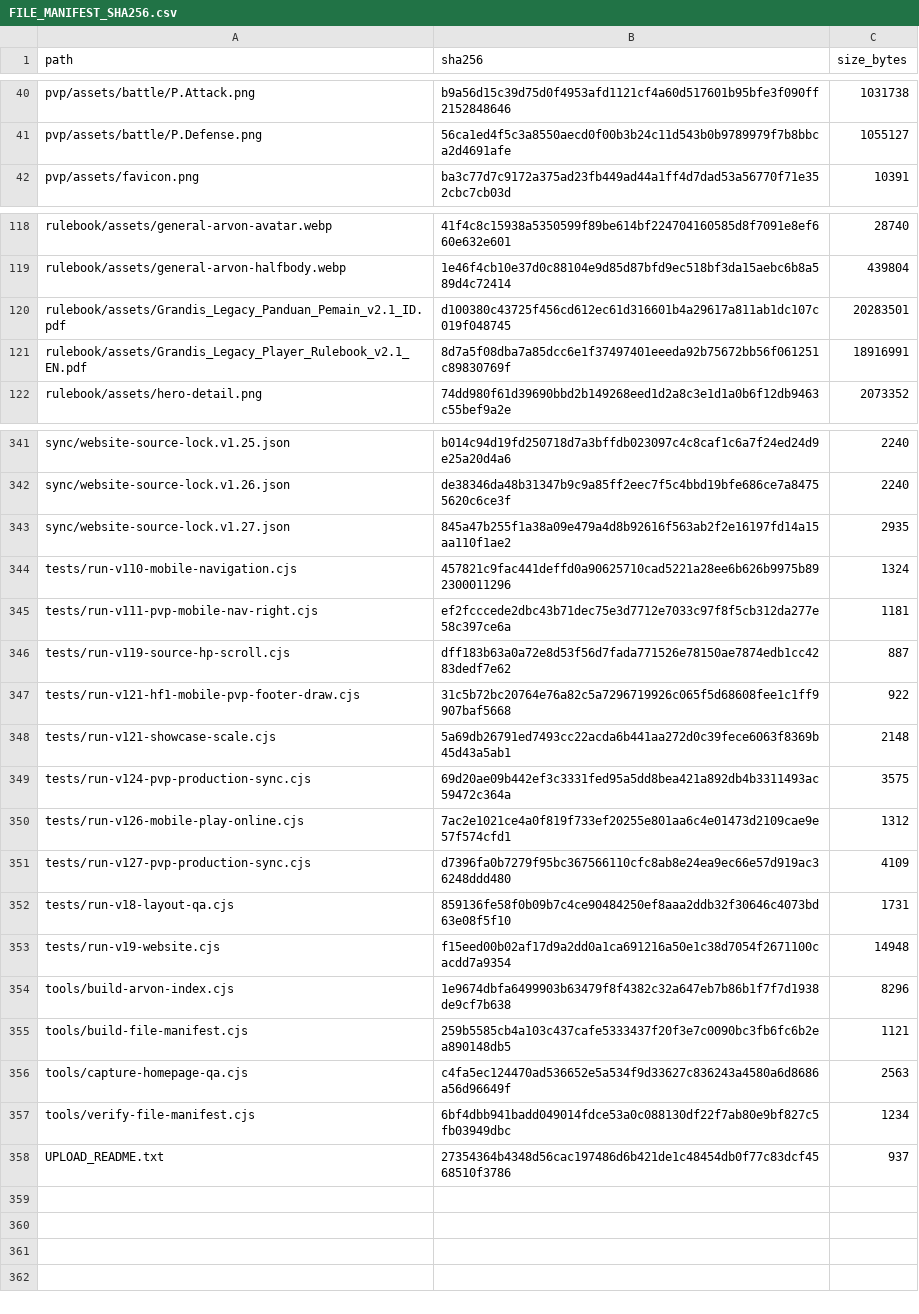
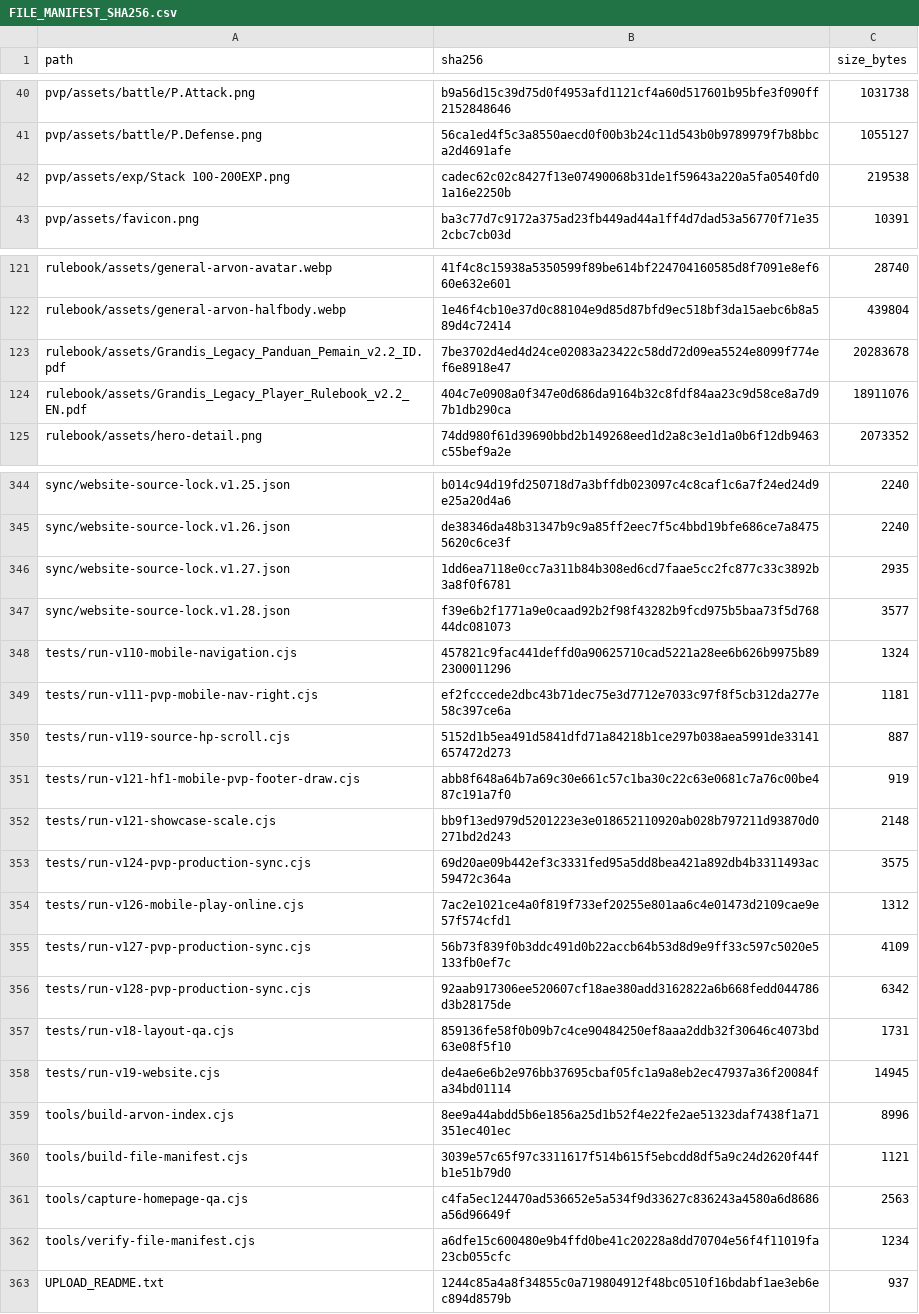
Before and after one commit to GrandisLegacyTCG/GrandisLegacyTCG.github.io, a CSV file: FILE_MANIFEST_SHA256.csv, drawn as a sheet; only a part is shown, gaps mark what is left out; the diff covers the shown part only.

Commit message:
Update Website to v1.28

```diff
--- a/FILE_MANIFEST_SHA256.csv
+++ b/FILE_MANIFEST_SHA256.csv
@@ -41,2 +41,3 @@ pvp/assets/battle/P.Attack.png,b9a56d15c39d75d0f4953afd1121cf4a60d517601b95bfe3f
 pvp/assets/battle/P.Defense.png,56ca1ed4f5c3a8550aecd0f00b3b24c11d543b0b9789979f7b8bbca2d4691afe,1055127
+pvp/assets/exp/Stack 100-200EXP.png,cadec62c02c8427f13e07490068b31de1f59643a220a5fa0540fd01a16e2250b,219538
 pvp/assets/favicon.png,ba3c77d7c9172a375ad23fb449ad44a1ff4d7dad53a56770f71e352cbc7cb03d,10391
@@ -119,4 +122,4 @@ rulebook/assets/general-arvon-avatar.webp,41f4c8c15938a5350599f89be614bf22470416
 rulebook/assets/general-arvon-halfbody.webp,1e46f4cb10e37d0c88104e9d85d87bfd9ec518bf3da15aebc6b8a589d4c72414,439804
-rulebook/assets/Grandis_Legacy_Panduan_Pemain_v2.1_ID.pdf,d100380c43725f456cd612ec61d316601b4a29617a811ab1dc107c019f048745,20283501
-rulebook/assets/Grandis_Legacy_Player_Rulebook_v2.1_EN.pdf,8d7a5f08dba7a85dcc6e1f37497401eeeda92b75672bb56f061251c89830769f,18916991
+rulebook/assets/Grandis_Legacy_Panduan_Pemain_v2.2_ID.pdf,7be3702d4ed4d24ce02083a23422c58dd72d09ea5524e8099f774ef6e8918e47,20283678
+rulebook/assets/Grandis_Legacy_Player_Rulebook_v2.2_EN.pdf,404c7e0908a0f347e0d686da9164b32c8fdf84aa23c9d58ce8a7d97b1db290ca,18911076
 rulebook/assets/hero-detail.png,74dd980f61d39690bbd2b149268eed1d2a8c3e1d1a0b6f12db9463c55bef9a2e,2073352
@@ -342,17 +345,19 @@ sync/website-source-lock.v1.25.json,b014c94d19fd250718d7a3bffdb023097c4c8caf1c6a
 sync/website-source-lock.v1.26.json,de38346da48b31347b9c9a85ff2eec7f5c4bbd19bfe686ce7a84755620c6ce3f,2240
-sync/website-source-lock.v1.27.json,845a47b255f1a38a09e479a4d8b92616f563ab2f2e16197fd14a15aa110f1ae2,2935
+sync/website-source-lock.v1.27.json,1dd6ea7118e0cc7a311b84b308ed6cd7faae5cc2fc877c33c3892b3a8f0f6781,2935
+sync/website-source-lock.v1.28.json,f39e6b2f1771a9e0caad92b2f98f43282b9fcd975b5baa73f5d76844dc081073,3577
 tests/run-v110-mobile-navigation.cjs,457821c9fac441deffd0a90625710cad5221a28ee6b626b9975b892300011296,1324
 tests/run-v111-pvp-mobile-nav-right.cjs,ef2fcccede2dbc43b71dec75e3d7712e7033c97f8f5cb312da277e58c397ce6a,1181
-tests/run-v119-source-hp-scroll.cjs,dff183b63a0a72e8d53f56d7fada771526e78150ae7874edb1cc4283dedf7e62,887
-tests/run-v121-hf1-mobile-pvp-footer-draw.cjs,31c5b72bc20764e76a82c5a7296719926c065f5d68608fee1c1ff9907baf5668,922
-tests/run-v121-showcase-scale.cjs,5a69db26791ed7493cc22acda6b441aa272d0c39fece6063f8369b45d43a5ab1,2148
+tests/run-v119-source-hp-scroll.cjs,5152d1b5ea491d5841dfd71a84218b1ce297b038aea5991de33141657472d273,887
+tests/run-v121-hf1-mobile-pvp-footer-draw.cjs,abb8f648a64b7a69c30e661c57c1ba30c22c63e0681c7a76c00be487c191a7f0,919
+tests/run-v121-showcase-scale.cjs,bb9f13ed979d5201223e3e018652110920ab028b797211d93870d0271bd2d243,2148
 tests/run-v124-pvp-production-sync.cjs,69d20ae09b442ef3c3331fed95a5dd8bea421a892db4b3311493ac59472c364a,3575
 tests/run-v126-mobile-play-online.cjs,7ac2e1021ce4a0f819f733ef20255e801aa6c4e01473d2109cae9e57f574cfd1,1312
-tests/run-v127-pvp-production-sync.cjs,d7396fa0b7279f95bc367566110cfc8ab8e24ea9ec66e57d919ac36248ddd480,4109
+tests/run-v127-pvp-production-sync.cjs,56b73f839f0b3ddc491d0b22accb64b53d8d9e9ff33c597c5020e5133fb0ef7c,4109
+tests/run-v128-pvp-production-sync.cjs,92aab917306ee520607cf18ae380add3162822a6b668fedd044786d3b28175de,6342
 tests/run-v18-layout-qa.cjs,859136fe58f0b09b7c4ce90484250ef8aaa2ddb32f30646c4073bd63e08f5f10,1731
-tests/run-v19-website.cjs,f15eed00b02af17d9a2dd0a1ca691216a50e1c38d7054f2671100cacdd7a9354,14948
-tools/build-arvon-index.cjs,1e9674dbfa6499903b63479f8f4382c32a647eb7b86b1f7f7d1938de9cf7b638,8296
-tools/build-file-manifest.cjs,259b5585cb4a103c437cafe5333437f20f3e7c0090bc3fb6fc6b2ea890148db5,1121
+tests/run-v19-website.cjs,de4ae6e6b2e976bb37695cbaf05fc1a9a8eb2ec47937a36f20084fa34bd01114,14945
+tools/build-arvon-index.cjs,8ee9a44abdd5b6e1856a25d1b52f4e22fe2ae51323daf7438f1a71351ec401ec,8996
+tools/build-file-manifest.cjs,3039e57c65f97c3311617f514b615f5ebcdd8df5a9c24d2620f44fb1e51b79d0,1121
 tools/capture-homepage-qa.cjs,c4fa5ec124470ad536652e5a534f9d33627c836243a4580a6d8686a56d96649f,2563
-tools/verify-file-manifest.cjs,6bf4dbb941badd049014fdce53a0c088130df22f7ab80e9bf827c5fb03949dbc,1234
-UPLOAD_README.txt,27354364b4348d56cac197486d6b421de1c48454db0f77c83dcf4568510f3786,937
+tools/verify-file-manifest.cjs,a6dfe15c600480e9b4ffd0be41c20228a8dd70704e56f4f11019fa23cb055cfc,1234
+UPLOAD_README.txt,1244c85a4a8f34855c0a719804912f48bc0510f16bdabf1ae3eb6ec894d8579b,937
```
Also changed, not shown: 2 added rows and 27 edited cells elsewhere in this file, pvp/PVP_FRONTEND_SHA256.csv, 30 other files.
